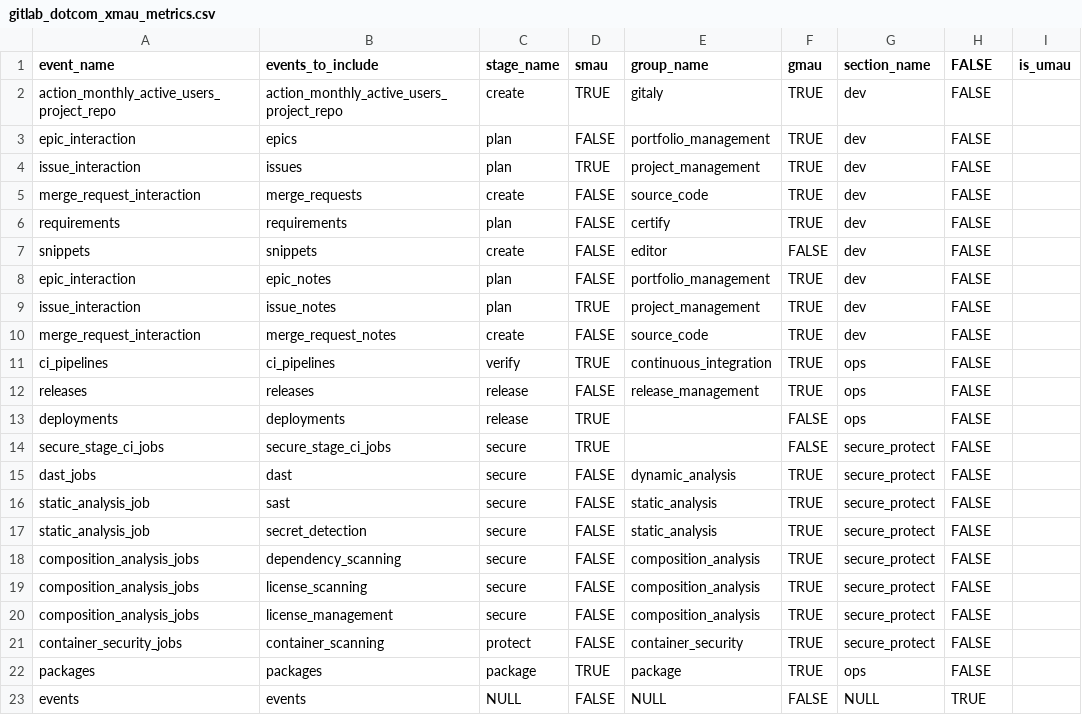
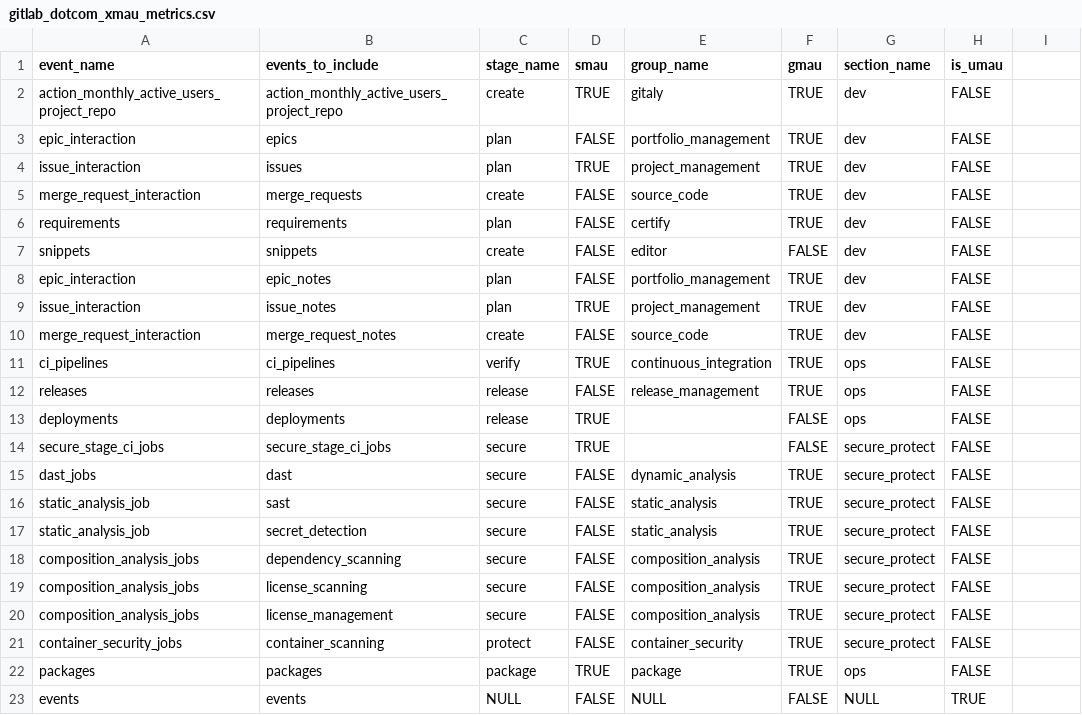
Before and after one commit to ktopcuoglu/gitlab-dbt-analytics, a CSV file: transform/snowflake-dbt/data/gitlab_dotcom_xmau_metrics.csv, drawn as a sheet.

Commit message:
Apply 1 suggestion(s) to 1 file(s)

```diff
--- a/transform/snowflake-dbt/data/gitlab_dotcom_xmau_metrics.csv
+++ b/transform/snowflake-dbt/data/gitlab_dotcom_xmau_metrics.csv
@@ -1,2 +1,2 @@
-event_name,events_to_include,stage_name,smau,group_name,gmau,section_name,FALSE,is_umau
+event_name,events_to_include,stage_name,smau,group_name,gmau,section_name,is_umau
 action_monthly_active_users_project_repo,action_monthly_active_users_project_repo,create,TRUE,gitaly,TRUE,dev,FALSE
```
